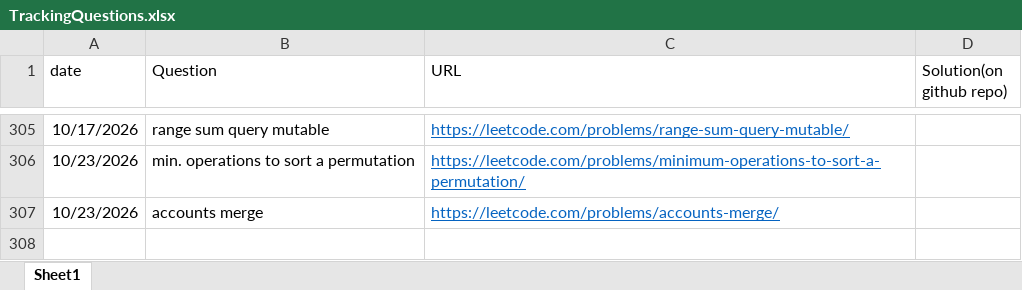
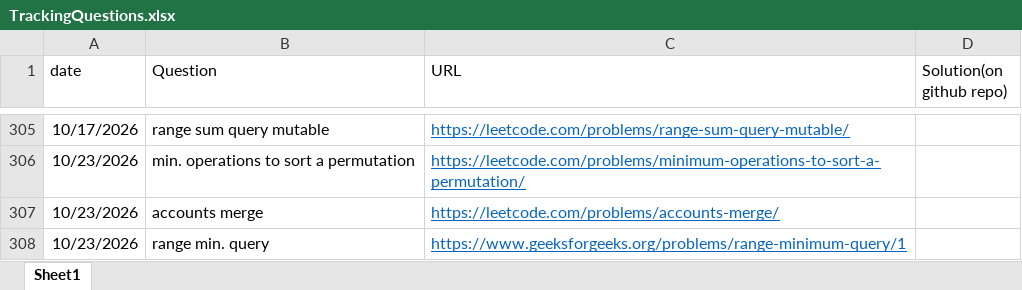
Before and after one commit to gouravsoni9999/DailyCPQuestionsPractise, an Excel workbook: TrackingQuestions.xlsx, sheet Sheet1, drawn as a sheet; only a part is shown, gaps mark what is left out; values as stored, in another font and other column widths than the file's, no borders; the diff names each change by its address in the sheet, - before the commit and + after, or states it on an @@ line.

Commit message:
Problem: range min. query

```diff
--- a/TrackingQuestions.xlsx (sheet Sheet1)
+++ b/TrackingQuestions.xlsx (sheet Sheet1)
+row 308: 10/23/2026 | range min. query | https://www.geeksforgeeks.org/problems/range-minimum-query/1
```
Also changed, not shown: 1 other file.
